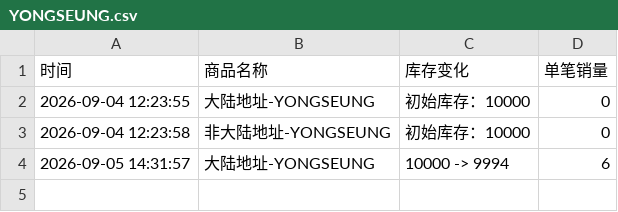
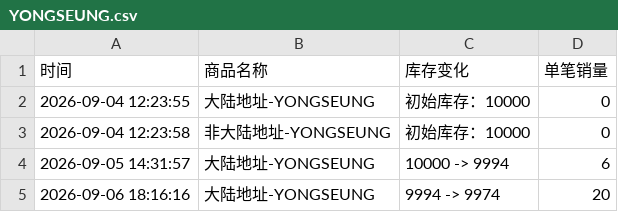
Before and after one commit to Juineii/verivery_imini0906, a CSV file: YONGSEUNG.csv, drawn as a sheet.

Commit message:
自动更新数据 2026-09-06 18:16:54

```diff
--- a/YONGSEUNG.csv
+++ b/YONGSEUNG.csv
@@ -4 +4,2 @@
 2026-09-05 14:31:57,大陆地址-YONGSEUNG,10000 -> 9994,6
+2026-09-06 18:16:16,大陆地址-YONGSEUNG,9994 -> 9974,20
```
